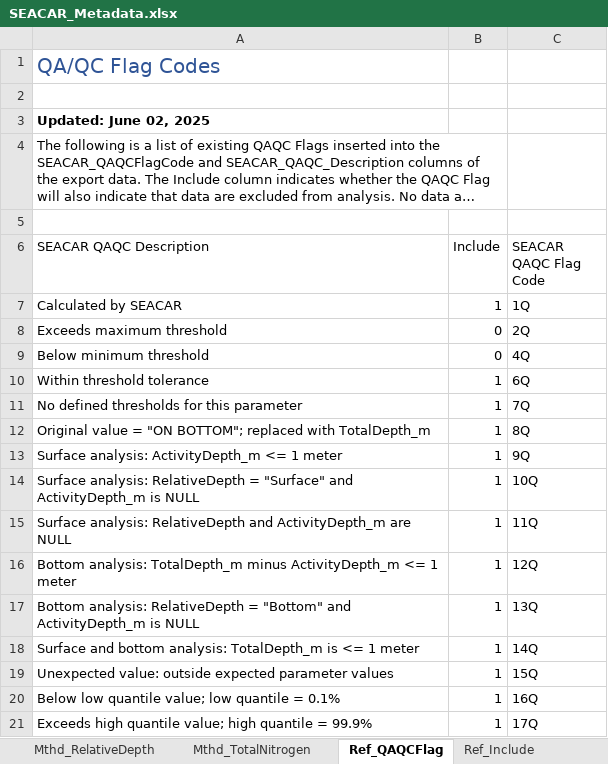
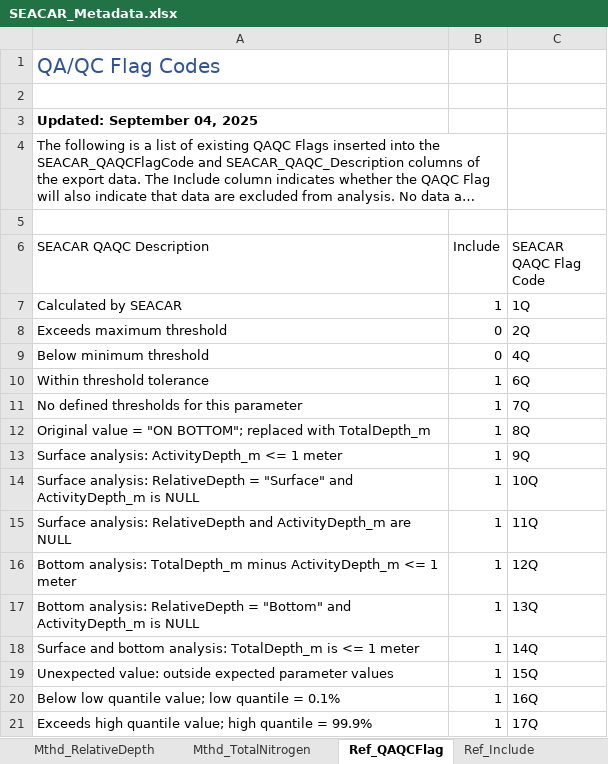
Before and after one commit to FloridaSEACAR/SEACAR-DEV, an Excel workbook: inst/extdata/SEACAR_Metadata.xlsx, sheet Ref_QAQCFlag, drawn as a sheet; long unchanged cells end in …; values as stored, in another font and other column widths than the file's, no borders; table styles not drawn; the diff names each change by its address in the sheet, - before the commit and + after, or states it on an @@ line.

Commit message:
SEACAR 0.6.0

```diff
--- a/inst/extdata/SEACAR_Metadata.xlsx (sheet Ref_QAQCFlag)
+++ b/inst/extdata/SEACAR_Metadata.xlsx (sheet Ref_QAQCFlag)
-A3 (SEACAR QAQC Description): Updated: June 02, 2025
+A3 (SEACAR QAQC Description): Updated: September 04, 2025
```
Also changed, not shown: sheet Mthd_SpeciesCrosswalk, sheet Ref_QAThresholds, sheet Ref_Species, sheet Col_WaterQuality_Continuous, sheet Col_WaterQuality_Discrete, sheet Ref_Include, 1 more sheet, 27 other files.
